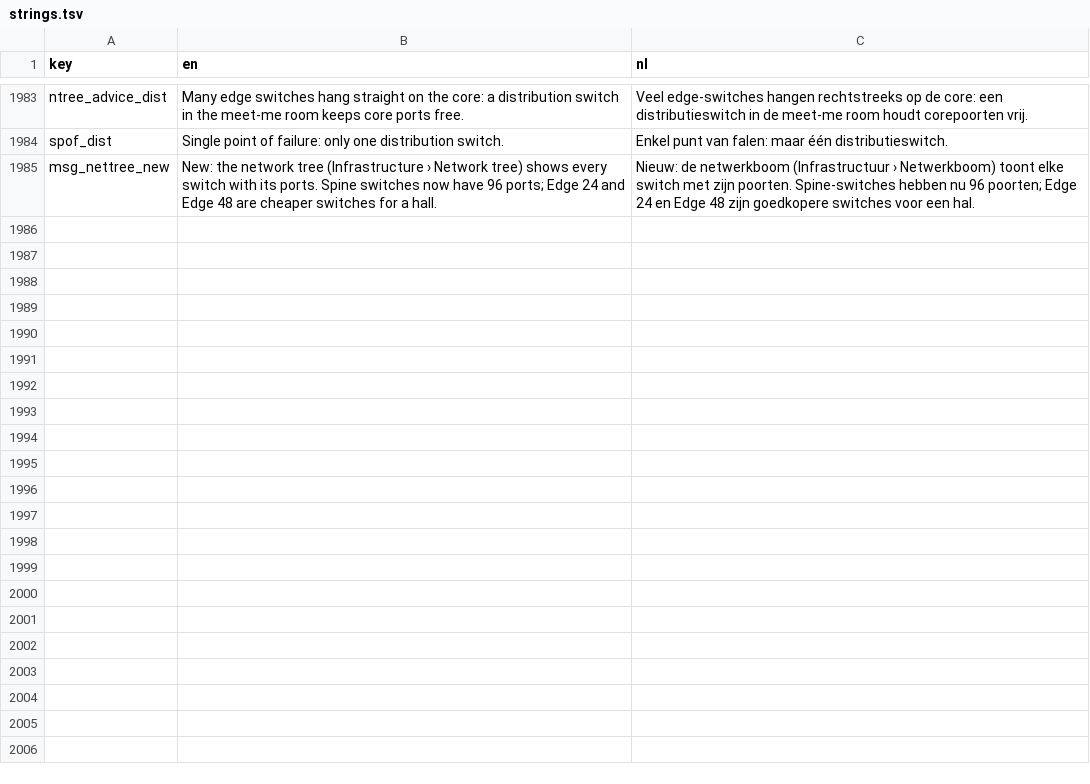
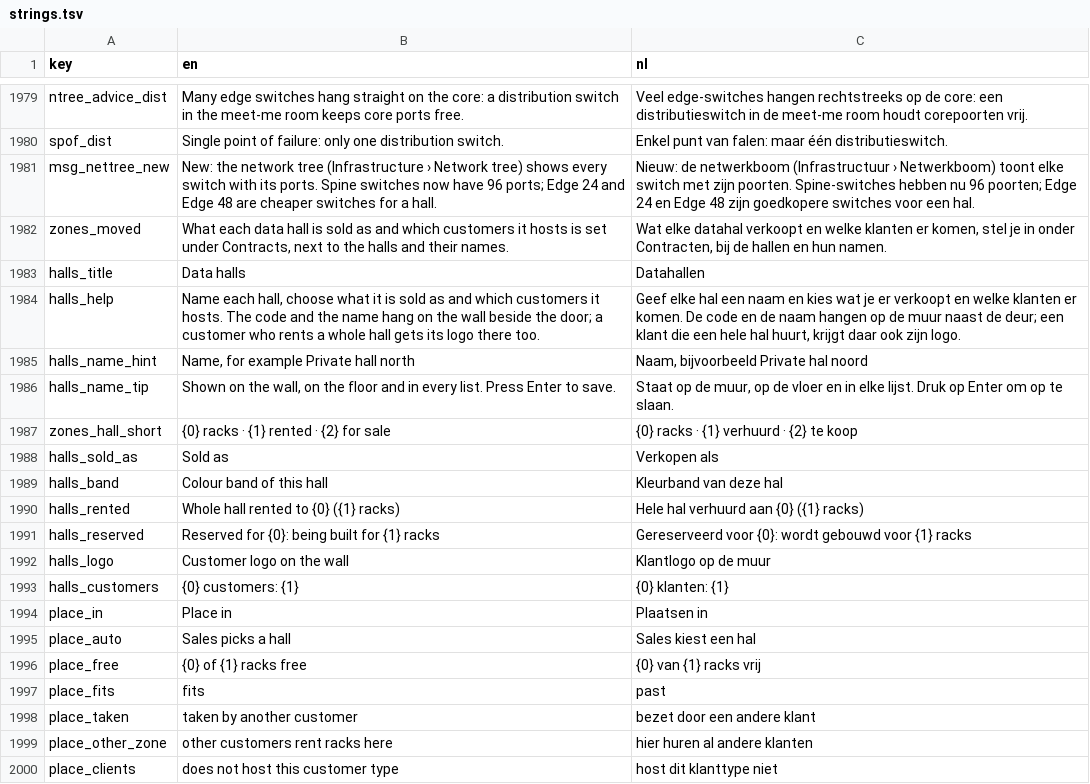
Before and after one commit to rhisijmuiden/datacenter-architect, a TSV file: game/locale/strings.tsv, drawn as a sheet; only a part is shown, gaps mark what is left out; the diff covers the shown part only; the diff names each change by its address in the sheet, - before the commit and + after, or states it on an @@ line.

```diff
--- a/game/locale/strings.tsv
+++ b/game/locale/strings.tsv
+row 1982: zones_moved | What each data hall is sold as and which customers it hosts is set under Contracts, next to the halls and their names. | Wat elke datahal verkoopt en welke klanten er komen, stel je in onder Contracten, bij de hallen en hun namen.
+row 1983: halls_title | Data halls | Datahallen
+row 1984: halls_help | Name each hall, choose what it is sold as and which customers it hosts. The code and the name hang on the wall beside the door; a customer who rents a whole hall gets its logo there too. | Geef elke hal een naam en kies wat je er verkoopt en welke klanten er komen. De code en de naam hangen op de muur naast de deur; een klant die een hele hal huurt, krijgt daar ook zijn logo.
+row 1985: halls_name_hint | Name, for example Private hall north | Naam, bijvoorbeeld Private hal noord
+row 1986: halls_name_tip | Shown on the wall, on the floor and in every list. Press Enter to save. | Staat op de muur, op de vloer en in elke lijst. Druk op Enter om op te slaan.
+row 1987: zones_hall_short | {0} racks · {1} rented · {2} for sale | {0} racks · {1} verhuurd · {2} te koop
+row 1988: halls_sold_as | Sold as | Verkopen als
+row 1989: halls_band | Colour band of this hall | Kleurband van deze hal
+row 1990: halls_rented | Whole hall rented to {0} ({1} racks) | Hele hal verhuurd aan {0} ({1} racks)
+row 1991: halls_reserved | Reserved for {0}: being built for {1} racks | Gereserveerd voor {0}: wordt gebouwd voor {1} racks
+row 1992: halls_logo | Customer logo on the wall | Klantlogo op de muur
+row 1993: halls_customers | {0} customers: {1} | {0} klanten: {1}
+row 1994: place_in | Place in | Plaatsen in
+row 1995: place_auto | Sales picks a hall | Sales kiest een hal
+row 1996: place_free | {0} of {1} racks free | {0} van {1} racks vrij
+row 1997: place_fits | fits | past
+row 1998: place_taken | taken by another customer | bezet door een andere klant
+row 1999: place_other_zone | other customers rent racks here | hier huren al andere klanten
+row 2000: place_clients | does not host this customer type | host dit klanttype niet
```
Also changed, not shown: 16 added rows, 4 removed rows and 2 edited cells elsewhere in this file, 19 other files.
